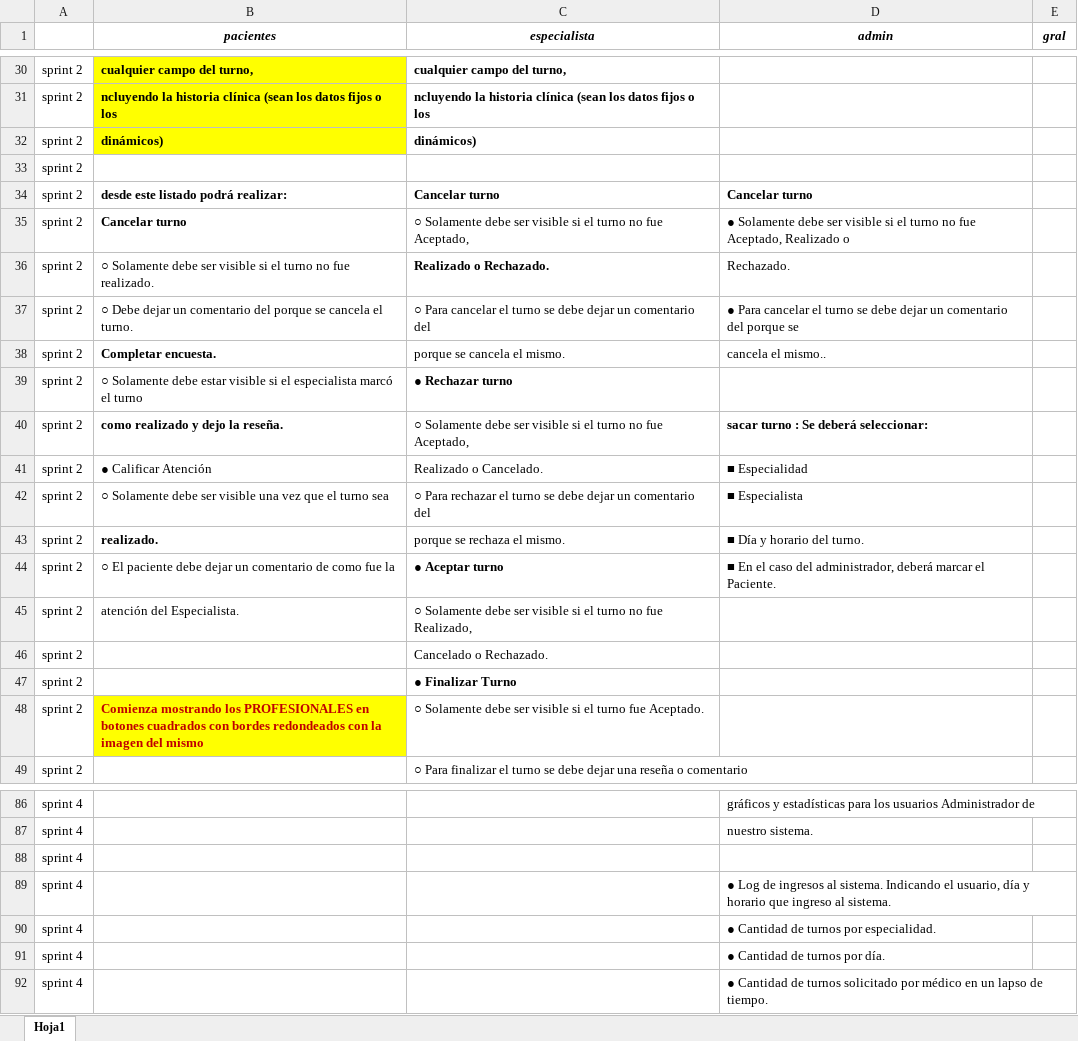
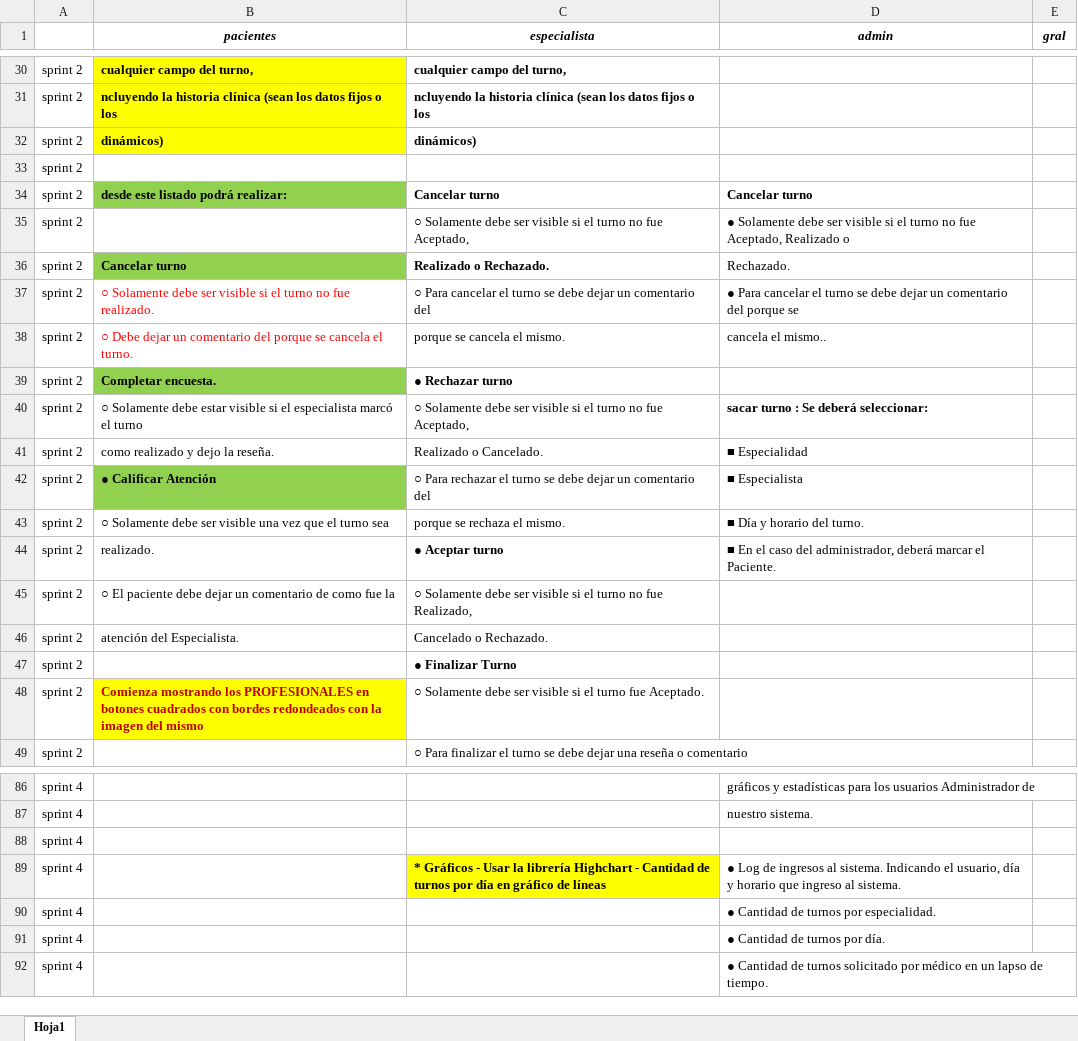
Before and after one commit to danieldebrito/clinicaOnLineAngular16, an Excel workbook: src/assets/files/listado_de_requerimientos.xlsx, sheet Hoja1, drawn as a sheet; only a part is shown, gaps mark what is left out; values as stored, in another font and other column widths than the file's, no borders; the diff names each change by its address in the sheet, - before the commit and + after, or states it on an @@ line.

Commit message:
cancelar turno

```diff
--- a/src/assets/files/listado_de_requerimientos.xlsx (sheet Hoja1)
+++ b/src/assets/files/listado_de_requerimientos.xlsx (sheet Hoja1)
-B34 fill: none
+B34 fill: #92D050
-B35 (pacientes): Cancelar turno
+B35 (pacientes): (empty)
-B36 (pacientes): ○ Solamente debe ser visible si el turno no fue realizado.
+B36 (pacientes): Cancelar turno
@@ B36 fill: none → #92D050, bold: off → on @@
-B37 (pacientes): ○ Debe dejar un comentario del porque se cancela el turno.
+B37 (pacientes): ○ Solamente debe ser visible si el turno no fue realizado.
-B37:B38 text colour: black
+B37:B38 text colour: #FF0000
-B38 (pacientes): Completar encuesta.
+B38 (pacientes): ○ Debe dejar un comentario del porque se cancela el turno.
-B38 bold: on
+B38 bold: off
-B39 (pacientes): ○ Solamente debe estar visible si el especialista marcó el turno
+B39 (pacientes): Completar encuesta.
@@ B39 fill: none → #92D050, bold: off → on @@
-B40 (pacientes): como realizado y dejo la reseña.
+B40 (pacientes): ○ Solamente debe estar visible si el especialista marcó el turno
-B40 bold: on
+B40 bold: off
-B41 (pacientes): ● Calificar Atención
+B41 (pacientes): como realizado y dejo la reseña.
-B42 (pacientes): ○ Solamente debe ser visible una vez que el turno sea
+B42 (pacientes): ● Calificar Atención
@@ B42 fill: none → #92D050, bold: off → on @@
-B43 (pacientes): realizado.
+B43 (pacientes): ○ Solamente debe ser visible una vez que el turno sea
-B43 bold: on
+B43 bold: off
-B44 (pacientes): ○ El paciente debe dejar un comentario de como fue la
+B44 (pacientes): realizado.
-B45 (pacientes): atención del Especialista.
+B45 (pacientes): ○ El paciente debe dejar un comentario de como fue la
-B46 (pacientes): (empty)
+B46 (pacientes): atención del Especialista.
-C89 (especialista): (empty)
+C89 (especialista): * Gráficos - Usar la librería Highchart - Cantidad de turnos por día en gráfico de líneas
-C89 fill: none
+C89 fill: #FFFF00
```
Also changed, not shown: 20 other files.
